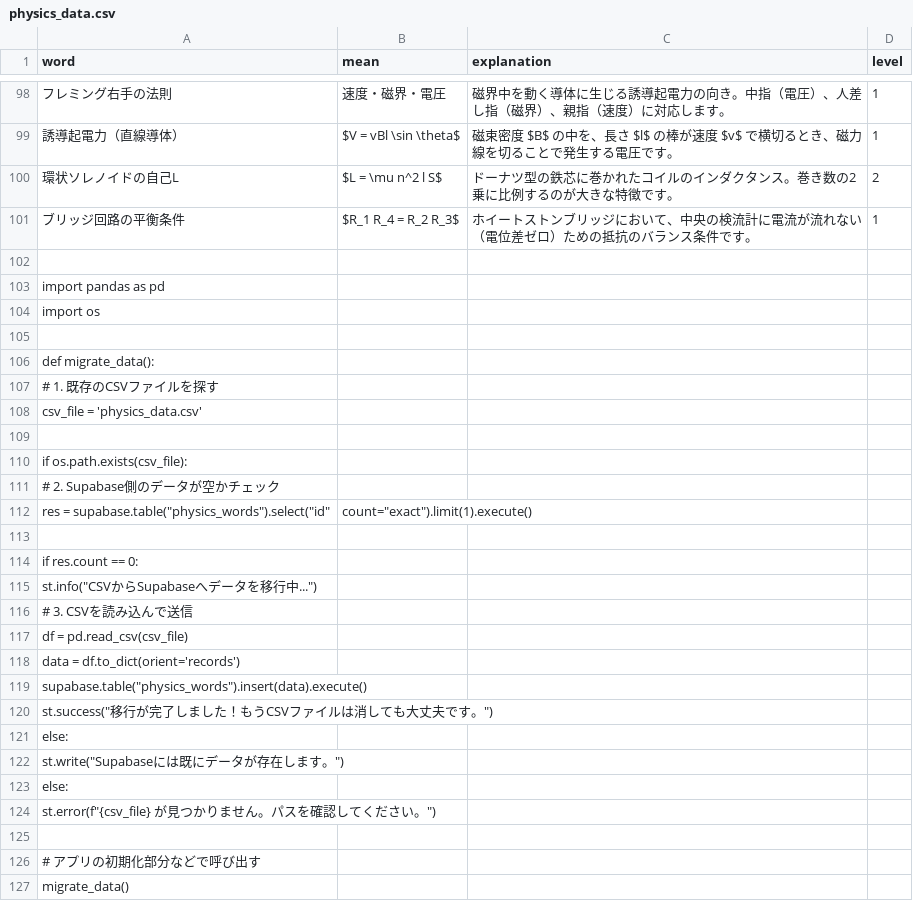
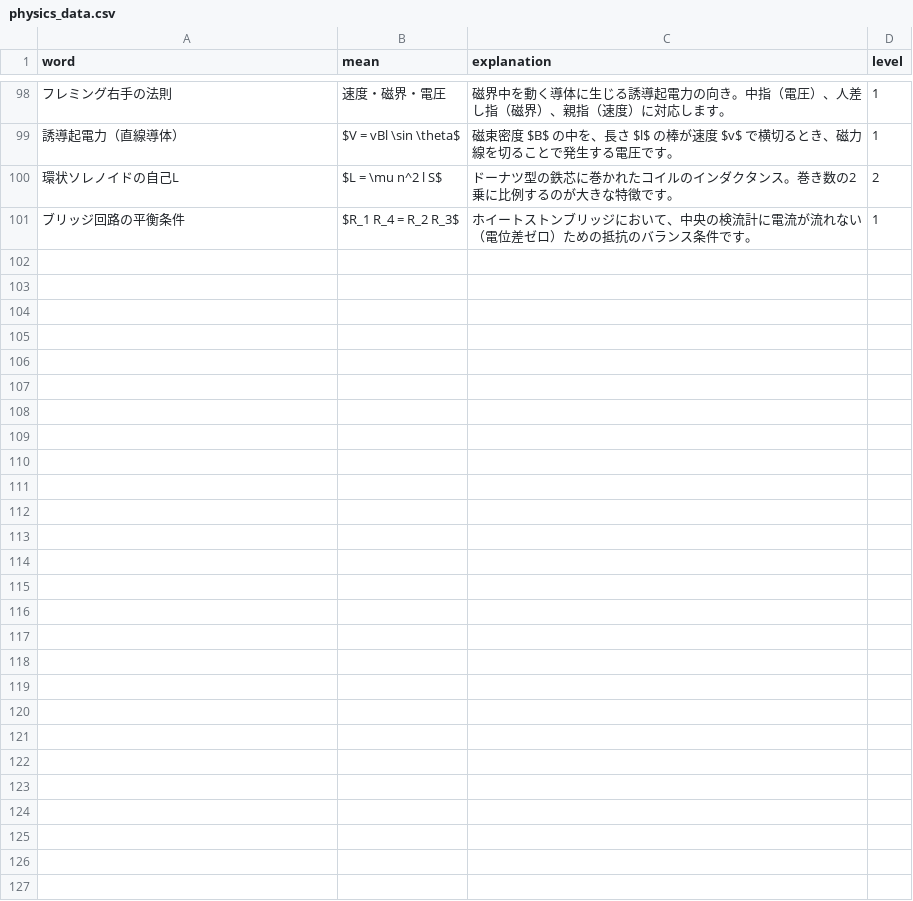
Before and after one commit to Orio5250/blank-app-1, a CSV file: physics_data.csv, drawn as a sheet; only a part is shown, gaps mark what is left out; the diff names each change by its address in the sheet, - before the commit and + after, or states it on an @@ line.

Commit message:
Update physics_data.csv

```diff
--- a/physics_data.csv
+++ b/physics_data.csv
-row 102: (empty)
-row 103: import pandas as pd
-row 104: import os
-row 105: (empty)
-row 106: def migrate_data():
-row 107: # 1. 既存のCSVファイルを探す
-row 108: csv_file = 'physics_data.csv'
-row 109: (empty)
-row 110: if os.path.exists(csv_file):
-row 111: # 2. Supabase側のデータが空かチェック
-row 112: res = supabase.table("physics_words").select("id" | count="exact").limit(1).execute()
-row 113: (empty)
-row 114: if res.count == 0:
-row 115: st.info("CSVからSupabaseへデータを移行中...")
-row 116: # 3. CSVを読み込んで送信
-row 117: df = pd.read_csv(csv_file)
-row 118: data = df.to_dict(orient='records')
-row 119: supabase.table("physics_words").insert(data).execute()
-row 120: st.success("移行が完了しました！もうCSVファイルは消しても大丈夫です。")
-row 121: else:
-row 122: st.write("Supabaseには既にデータが存在します。")
-row 123: else:
-row 124: st.error(f"{csv_file} が見つかりません。パスを確認してください。")
-row 125: (empty)
-row 126: # アプリの初期化部分などで呼び出す
-row 127: migrate_data()
```
